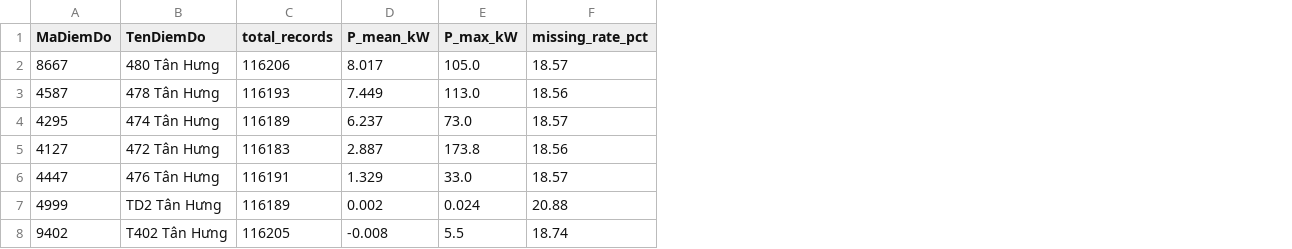
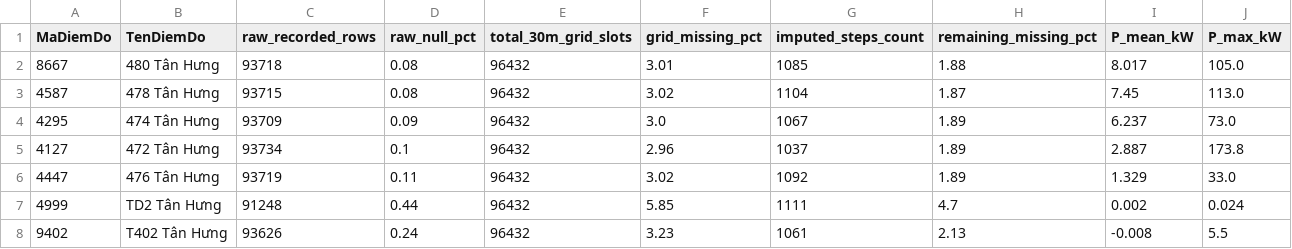
Before and after one commit to neitpm/power-load-forecasting, a CSV file: output_preprocessing/reports/station_summary.csv, drawn as a sheet; removed rows and columns are numbered as before the commit, all else as after; the diff names each change by its address in the sheet, - before the commit and + after, or states it on an @@ line.

Commit message:
fix: Eliminate 2026 anomaly, clarify missingness breakdown, and enforce isolated split imputation

```diff
--- a/output_preprocessing/reports/station_summary.csv
+++ b/output_preprocessing/reports/station_summary.csv
-column C (total_records), rows 2-8: 116206 | 116193 | 116189 | 116183 | 116191 | 116189 | 116205
+column C (raw_recorded_rows), rows 2-8: 93718 | 93715 | 93709 | 93734 | 93719 | 91248 | 93626
+column D (raw_null_pct), rows 2-8: 0.08 | 0.08 | 0.09 | 0.1 | 0.11 | 0.44 | 0.24
+column E (total_30m_grid_slots), rows 2-8: all 96432
+column F (grid_missing_pct), rows 2-8: 3.01 | 3.02 | 3.0 | 2.96 | 3.02 | 5.85 | 3.23
+column G (imputed_steps_count), rows 2-8: 1085 | 1104 | 1067 | 1037 | 1092 | 1111 | 1061
+column H (remaining_missing_pct), rows 2-8: 1.88 | 1.87 | 1.89 | 1.89 | 1.89 | 4.7 | 2.13
-column F (missing_rate_pct), rows 2-8: 18.57 | 18.56 | 18.57 | 18.56 | 18.57 | 20.88 | 18.74
-I3 (P_mean_kW): 7.449
+I3 (P_mean_kW): 7.45
```
Also changed, not shown: output_preprocessing/reports/quality_report.csv, 10 other files.
